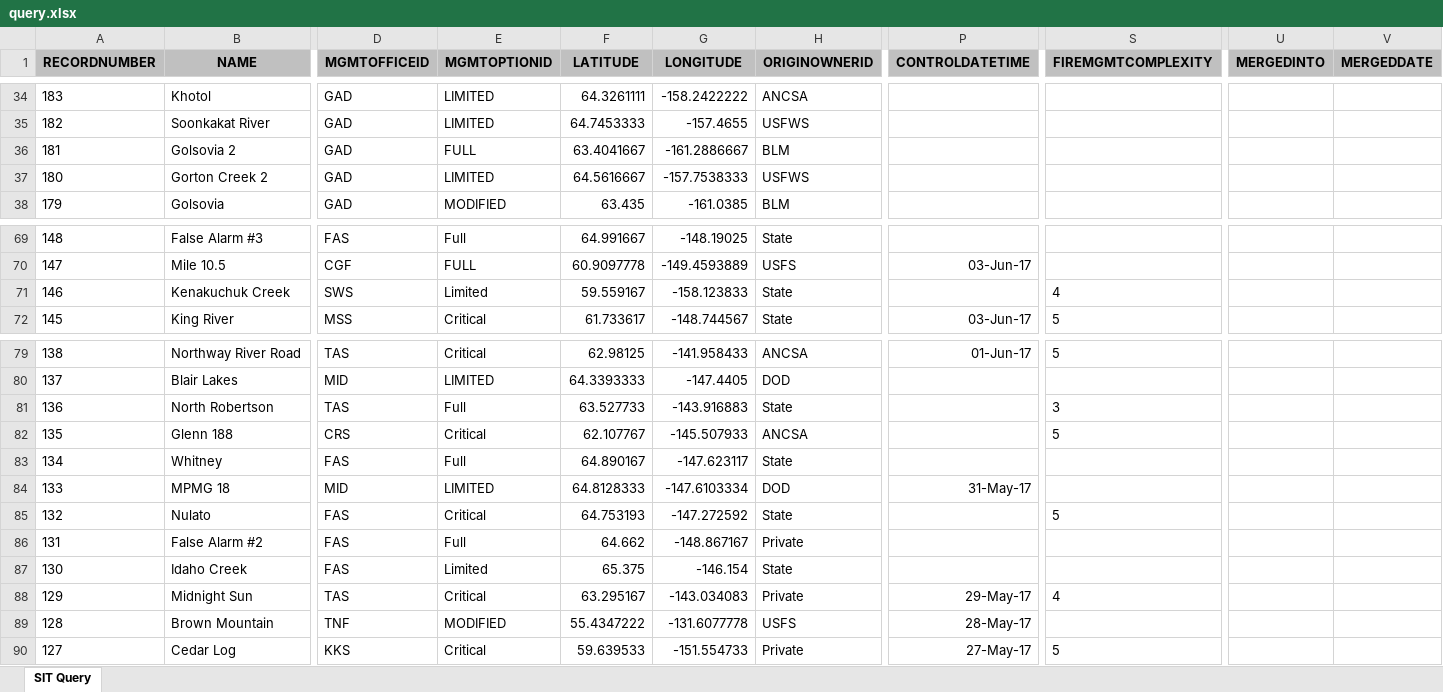
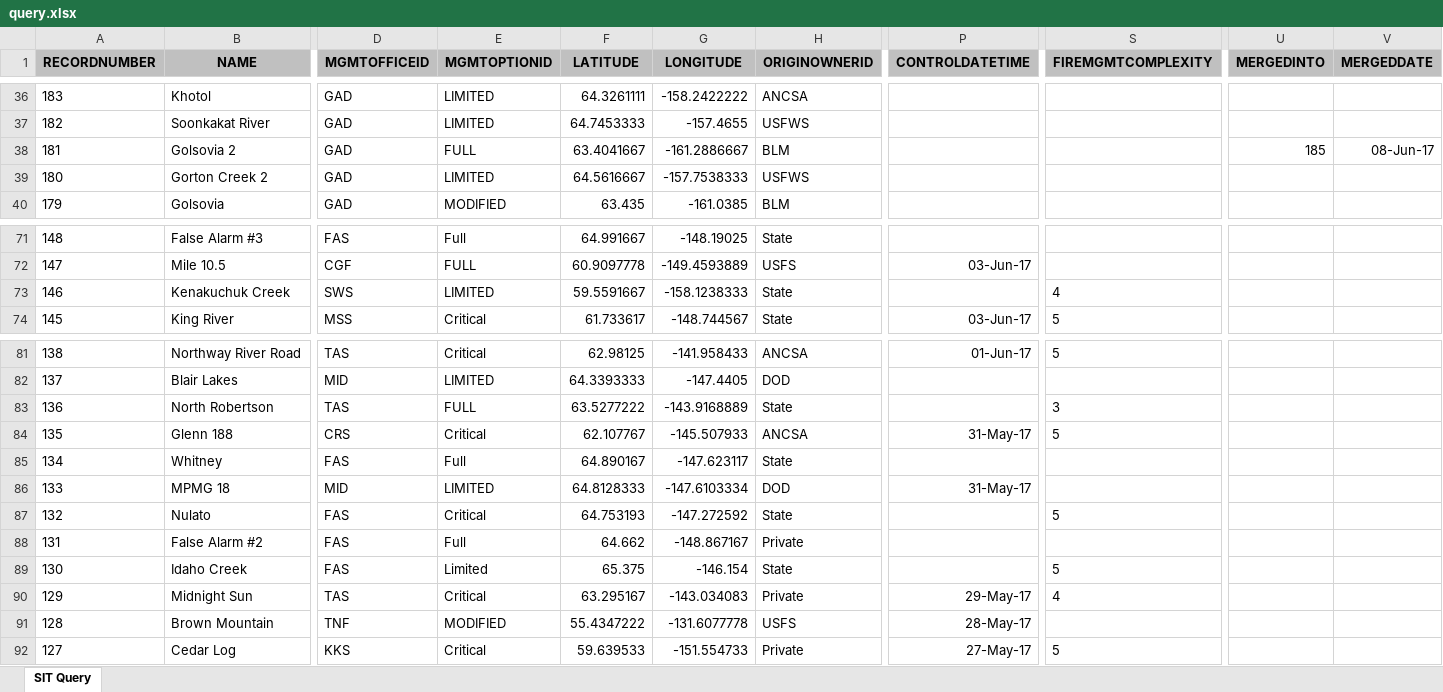
Before and after one commit to benmatheson/fire, an Excel workbook: query.xlsx, sheet SIT Query, drawn as a sheet; only a part is shown, gaps mark what is left out; values as stored, in another font and other column widths than the file's, no borders; addresses are those after the commit; the diff covers the shown part only; the diff names each change by its address in the sheet, - before the commit and + after, or states it on an @@ line.

```diff
--- a/query.xlsx (sheet SIT Query)
+++ b/query.xlsx (sheet SIT Query)
-U38 (MERGEDINTO): (empty)
+U38 (MERGEDINTO): 185
-V38 (MERGEDDATE): (empty)
+V38 (MERGEDDATE): 08-Jun-17
-E73 (MGMTOPTIONID): Limited
+E73 (MGMTOPTIONID): LIMITED
-F73 (LATITUDE): 59.559167
+F73 (LATITUDE): 59.5591667
-G73 (LONGITUDE): -158.123833
+G73 (LONGITUDE): -158.1238333
-E83 (MGMTOPTIONID): Full
+E83 (MGMTOPTIONID): FULL
-F83 (LATITUDE): 63.527733
+F83 (LATITUDE): 63.5277222
-G83 (LONGITUDE): -143.916883
+G83 (LONGITUDE): -143.9168889
-P84 (CONTROLDATETIME): (empty)
+P84 (CONTROLDATETIME): 31-May-17
-S89 (FIREMGMTCOMPLEXITY): (empty)
+S89 (FIREMGMTCOMPLEXITY): 5
```
Also changed, not shown: 2 added rows and 44 edited cells elsewhere in this sheet, 3 other files.
